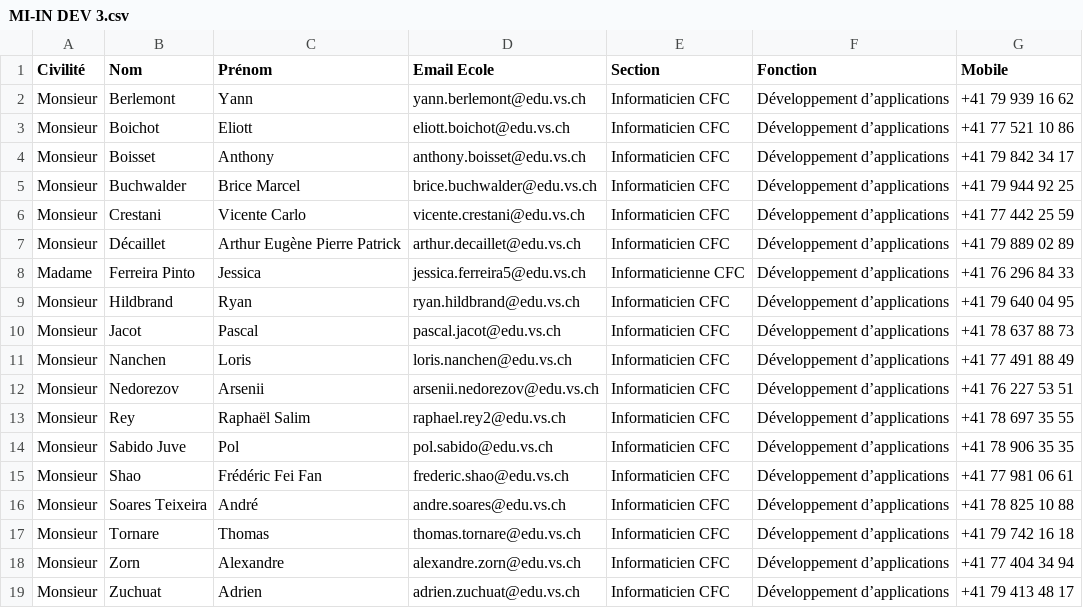
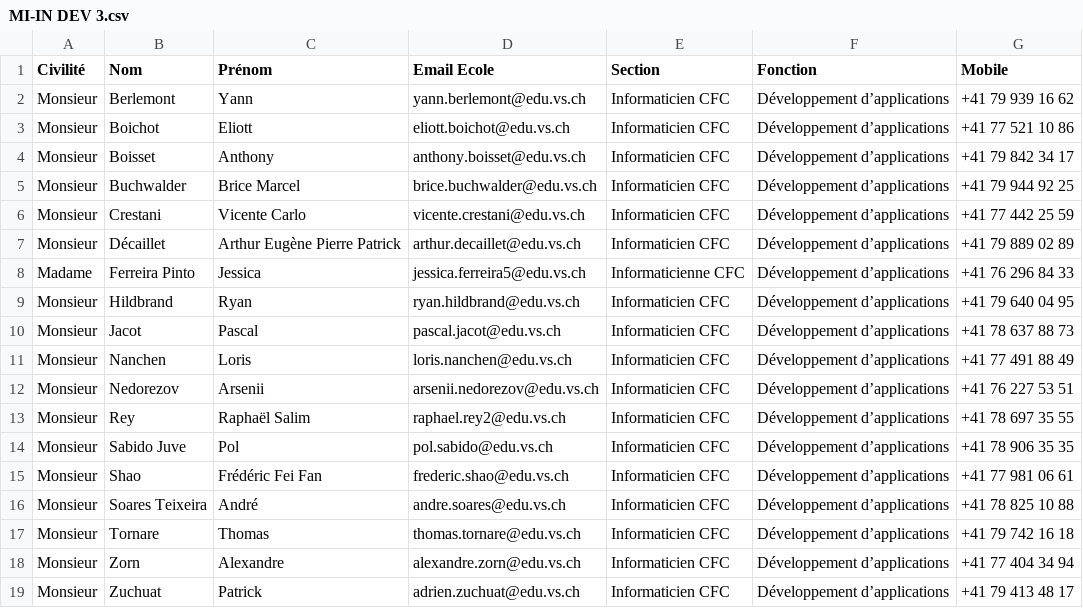
Before and after one commit to raphou00/trombinoscope, a CSV file: projet/MI-IN DEV 3.csv, drawn as a sheet.

```diff
--- a/projet/MI-IN DEV 3.csv
+++ b/projet/MI-IN DEV 3.csv
@@ -18,2 +18,2 @@ Monsieur;Tornare;Thomas;thomas.tornare@edu.vs.ch;Informaticien CFC;Développemen
 Monsieur;Zorn;Alexandre;alexandre.zorn@edu.vs.ch;Informaticien CFC;Développement d’applications;+41 77 404 34 94
-Monsieur;Zuchuat;Adrien;adrien.zuchuat@edu.vs.ch;Informaticien CFC;Développement d’applications;+41 79 413 48 17
+Monsieur;Zuchuat;Patrick;adrien.zuchuat@edu.vs.ch;Informaticien CFC;Développement d’applications;+41 79 413 48 17
```
Also changed, not shown: 8 other files.
